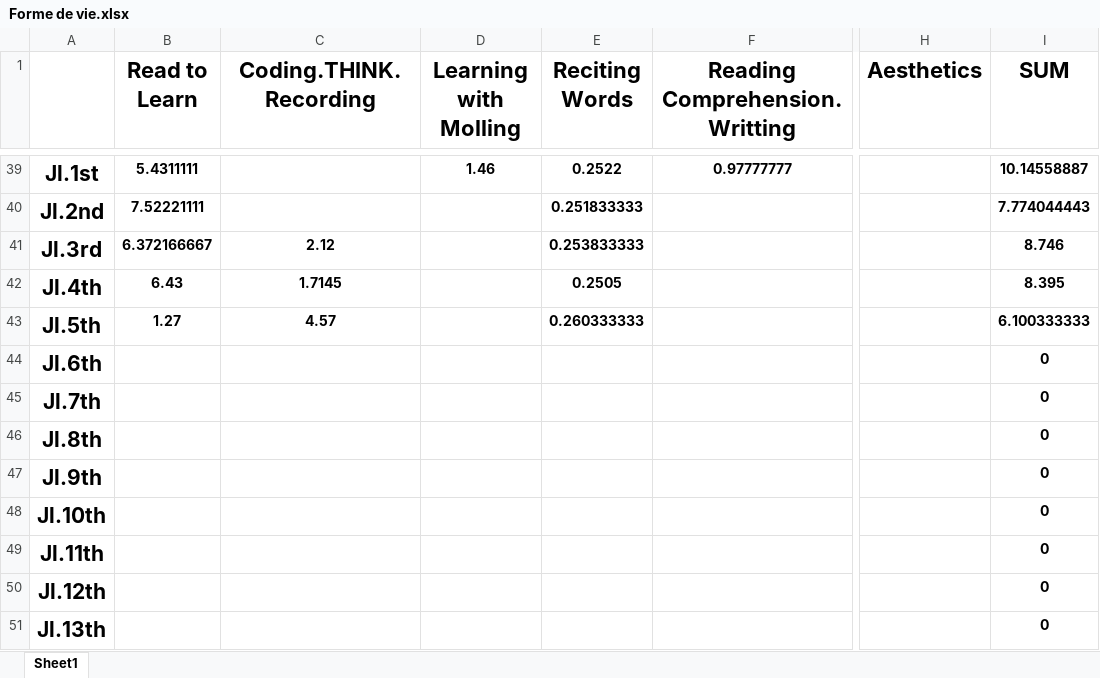
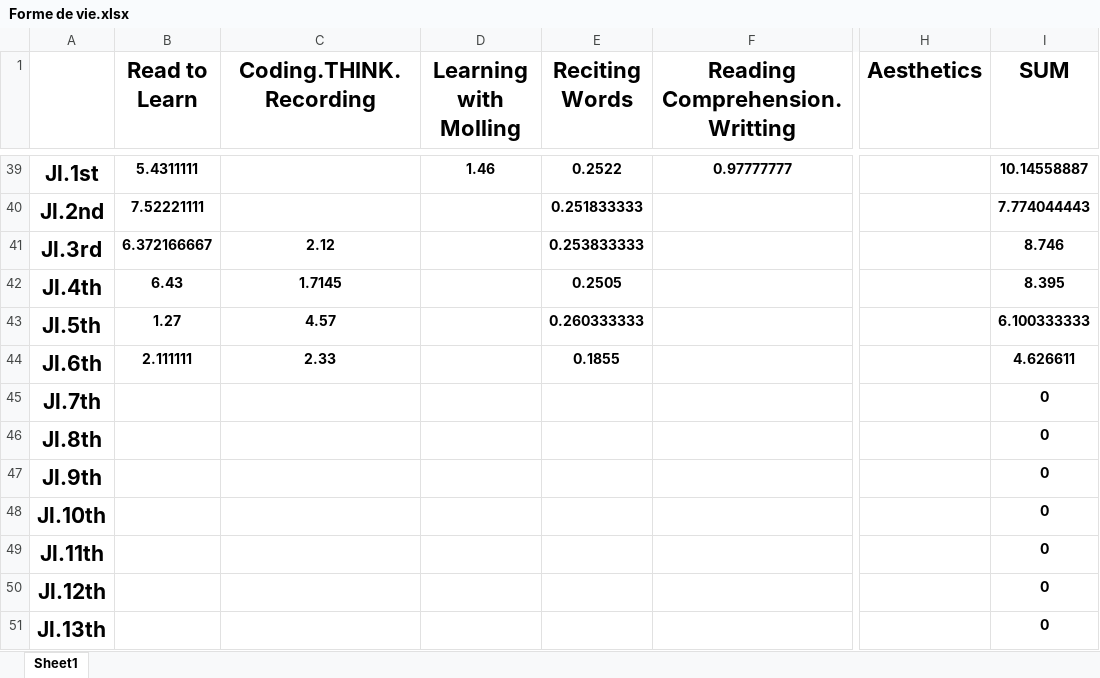
Before and after one commit to Opticcss/Experience_Life_with_Significant_Other, an Excel workbook: Forme de vie.xlsx, sheet Sheet1, drawn as a sheet; only a part is shown, gaps mark what is left out; values as stored, in another font and other column widths than the file's, no borders; charts and pictures and conditional formats and table styles not drawn; the diff names each change by its address in the sheet, - before the commit and + after, or states it on an @@ line.

Commit message:
Update Forme de vie.xlsx

```diff
--- a/Forme de vie.xlsx (sheet Sheet1)
+++ b/Forme de vie.xlsx (sheet Sheet1)
-B44 (Read to Learn): (empty)
+B44 (Read to Learn): 2.111111
-C44 (Coding.THINK.Recording): (empty)
+C44 (Coding.THINK.Recording): 2.33
-E44 (Reciting Words): (empty)
+E44 (Reciting Words): 0.1855
-I44 (SUM): 0
+I44 (SUM): 4.626611
```
Also changed, not shown: charts or pictures.
